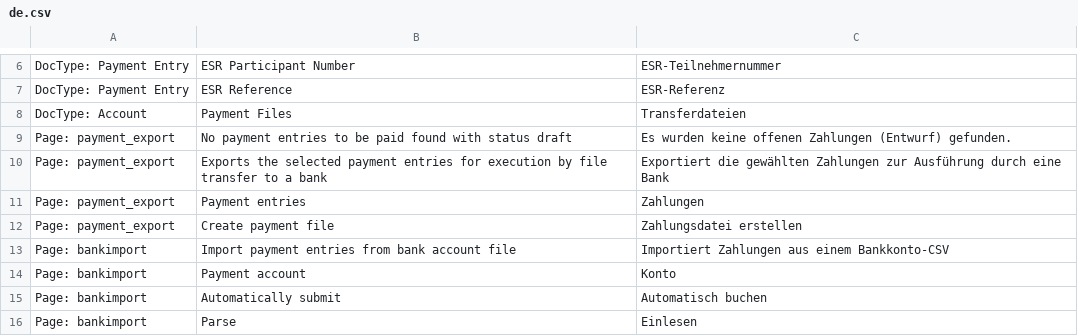
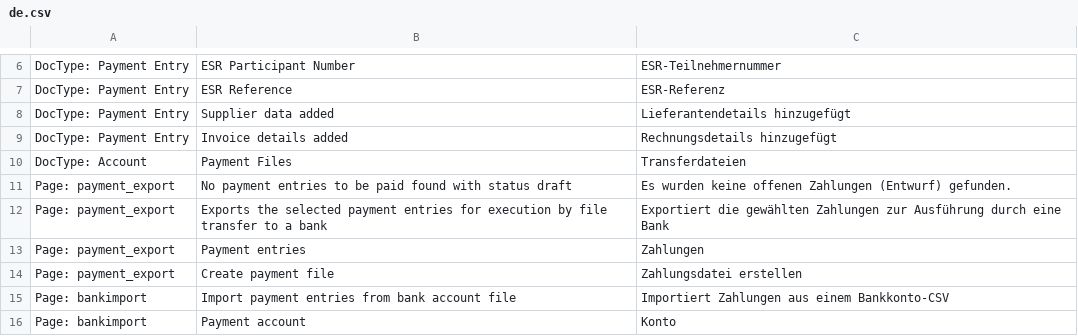
Before and after one commit to libracore/erpnextswiss, a CSV file: erpnextswiss/translations/de.csv, drawn as a sheet; only a part is shown, gaps mark what is left out; the shorter side is filled out with more unchanged rows.

Commit message:
added custom scripts and translations

```diff
--- a/erpnextswiss/translations/de.csv
+++ b/erpnextswiss/translations/de.csv
@@ -7,2 +7,4 @@ DocType: Payment Entry,ESR Participant Number,ESR-Teilnehmernummer
 DocType: Payment Entry,ESR Reference,ESR-Referenz
+DocType: Payment Entry,Supplier data added,Lieferantendetails hinzugefügt
+DocType: Payment Entry,Invoice details added,Rechnungsdetails hinzugefügt
 DocType: Account,Payment Files,Transferdateien
```
Also changed, not shown: 1 other file.
